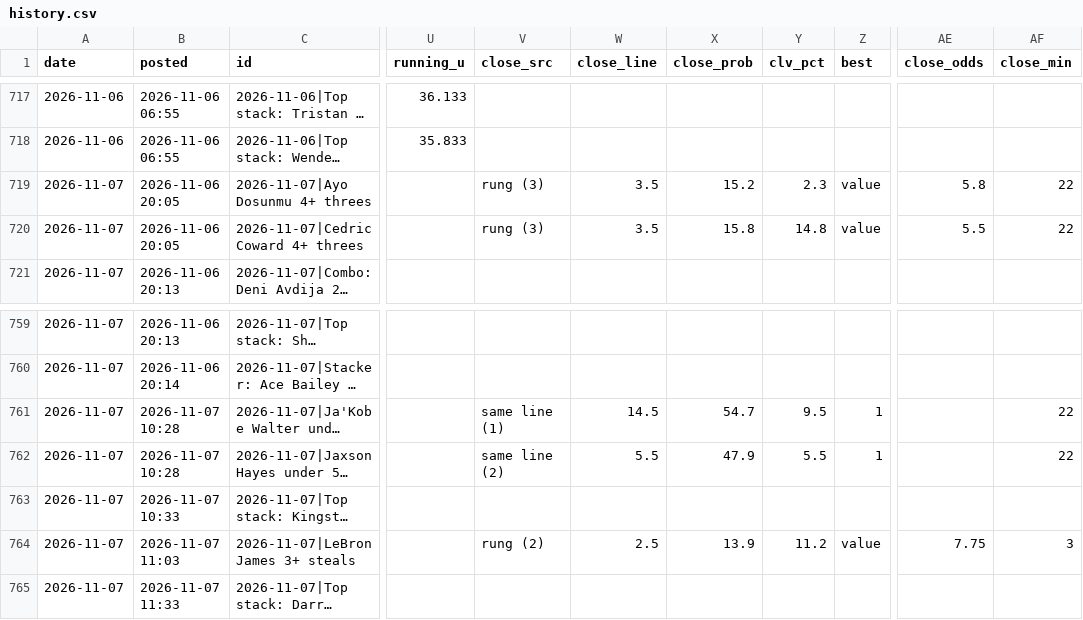
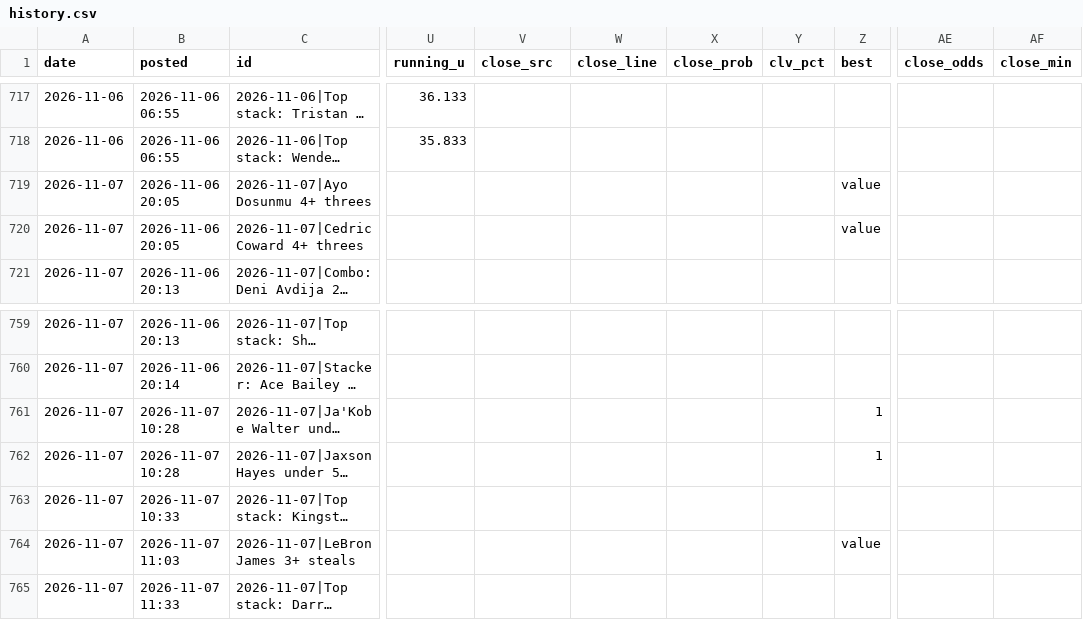
Before and after one commit to andrewkyriacou1993-lang/claudiopunt, a CSV file: data/history.csv, drawn as a sheet; only a part is shown, gaps mark what is left out; long unchanged cells end in …; the diff names each change by its address in the sheet, - before the commit and + after, or states it on an @@ line.

```diff
--- a/data/history.csv
+++ b/data/history.csv
-V719:V720 (close_src): rung (3)
+V719:V720 (close_src): (empty)
-W719:W720 (close_line): 3.5
+W719:W720 (close_line): (empty)
-X719 (close_prob): 15.2
+X719 (close_prob): (empty)
-Y719 (clv_pct): 2.3
+Y719 (clv_pct): (empty)
-AE719 (close_odds): 5.8
+AE719 (close_odds): (empty)
-AF719:AF720 (close_min): 22
+AF719:AF720 (close_min): (empty)
-X720 (close_prob): 15.8
+X720 (close_prob): (empty)
-Y720 (clv_pct): 14.8
+Y720 (clv_pct): (empty)
-AE720 (close_odds): 5.5
+AE720 (close_odds): (empty)
-V761 (close_src): same line (1)
+V761 (close_src): (empty)
-W761 (close_line): 14.5
+W761 (close_line): (empty)
-X761 (close_prob): 54.7
+X761 (close_prob): (empty)
-Y761 (clv_pct): 9.5
+Y761 (clv_pct): (empty)
-AF761:AF762 (close_min): 22
+AF761:AF762 (close_min): (empty)
-V762 (close_src): same line (2)
+V762 (close_src): (empty)
-W762 (close_line): 5.5
+W762 (close_line): (empty)
-X762 (close_prob): 47.9
+X762 (close_prob): (empty)
-Y762 (clv_pct): 5.5
+Y762 (clv_pct): (empty)
-V764 (close_src): rung (2)
+V764 (close_src): (empty)
-W764 (close_line): 2.5
+W764 (close_line): (empty)
-X764 (close_prob): 13.9
+X764 (close_prob): (empty)
-Y764 (clv_pct): 11.2
+Y764 (clv_pct): (empty)
-AE764 (close_odds): 7.75
+AE764 (close_odds): (empty)
-AF764 (close_min): 3
+AF764 (close_min): (empty)
```
Also changed, not shown: data/games_next.csv, data/injuries_next.csv, 9 other files.
